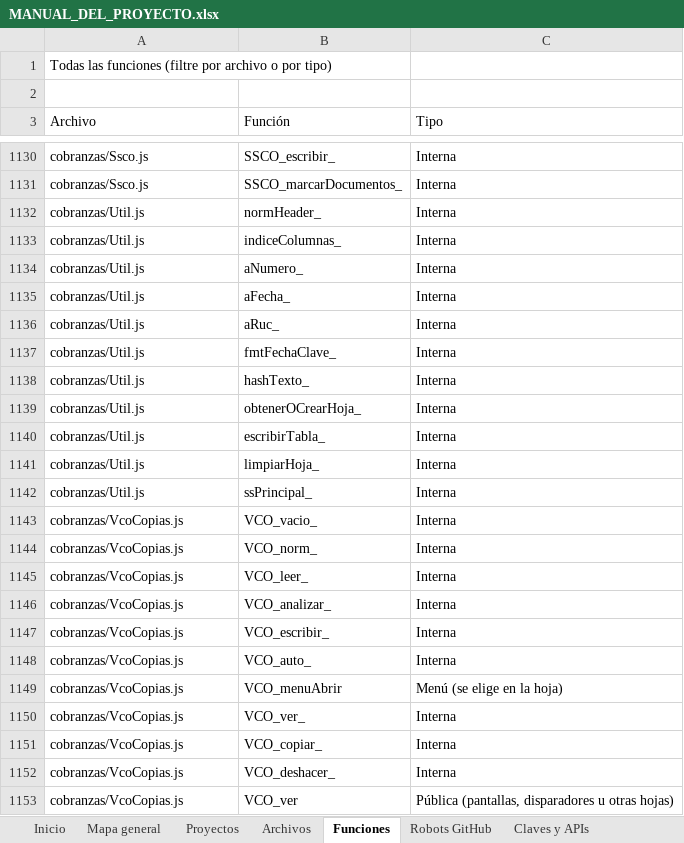
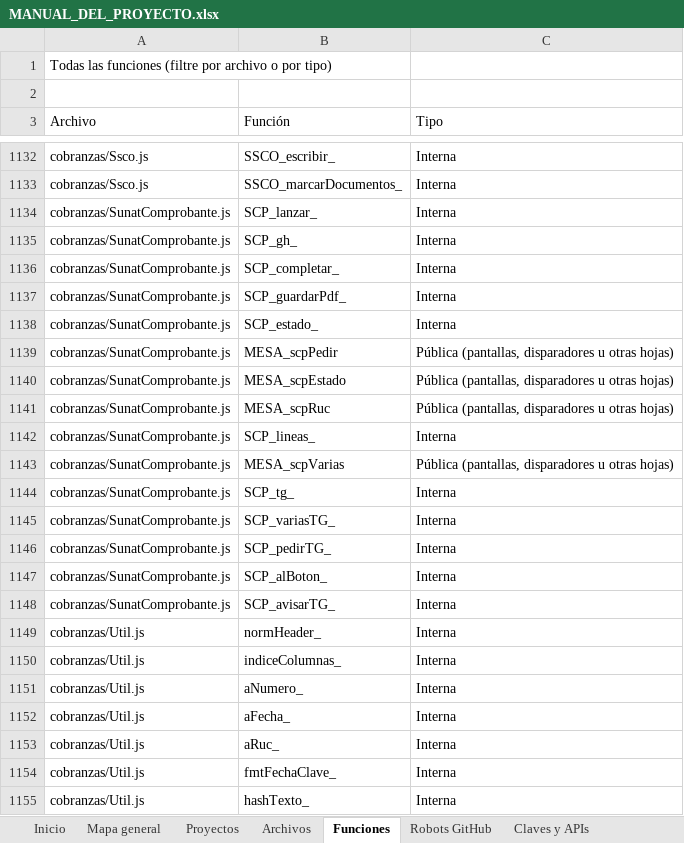
Before and after one commit to Aquivan/Claude, an Excel workbook: docs/MANUAL_DEL_PROYECTO.xlsx, sheet Funciones, drawn as a sheet; only a part is shown, gaps mark what is left out; the shorter side is filled out with more unchanged rows; values as stored, in another font and other column widths than the file's, no cell formats; the diff covers the shown part only; the diff names each change by its address in the sheet, - before the commit and + after, or states it on an @@ line.

```diff
--- a/docs/MANUAL_DEL_PROYECTO.xlsx (sheet Funciones)
+++ b/docs/MANUAL_DEL_PROYECTO.xlsx (sheet Funciones)
+row 1134: cobranzas/SunatComprobante.js | SCP_lanzar_ | Interna
+row 1135: cobranzas/SunatComprobante.js | SCP_gh_ | Interna
+row 1136: cobranzas/SunatComprobante.js | SCP_completar_ | Interna
+row 1137: cobranzas/SunatComprobante.js | SCP_guardarPdf_ | Interna
+row 1138: cobranzas/SunatComprobante.js | SCP_estado_ | Interna
+row 1139: cobranzas/SunatComprobante.js | MESA_scpPedir | Pública (pantallas, disparadores u otras hojas)
+row 1140: cobranzas/SunatComprobante.js | MESA_scpEstado | Pública (pantallas, disparadores u otras hojas)
+row 1141: cobranzas/SunatComprobante.js | MESA_scpRuc | Pública (pantallas, disparadores u otras hojas)
+row 1142: cobranzas/SunatComprobante.js | SCP_lineas_ | Interna
+row 1143: cobranzas/SunatComprobante.js | MESA_scpVarias | Pública (pantallas, disparadores u otras hojas)
+row 1144: cobranzas/SunatComprobante.js | SCP_tg_ | Interna
+row 1145: cobranzas/SunatComprobante.js | SCP_variasTG_ | Interna
+row 1146: cobranzas/SunatComprobante.js | SCP_pedirTG_ | Interna
+row 1147: cobranzas/SunatComprobante.js | SCP_alBoton_ | Interna
+row 1148: cobranzas/SunatComprobante.js | SCP_avisarTG_ | Interna
```
Also changed, not shown: 18 added rows elsewhere in this sheet, sheet Archivos, sheet Historial, sheet Inicio, cell formats, 6 other files.
